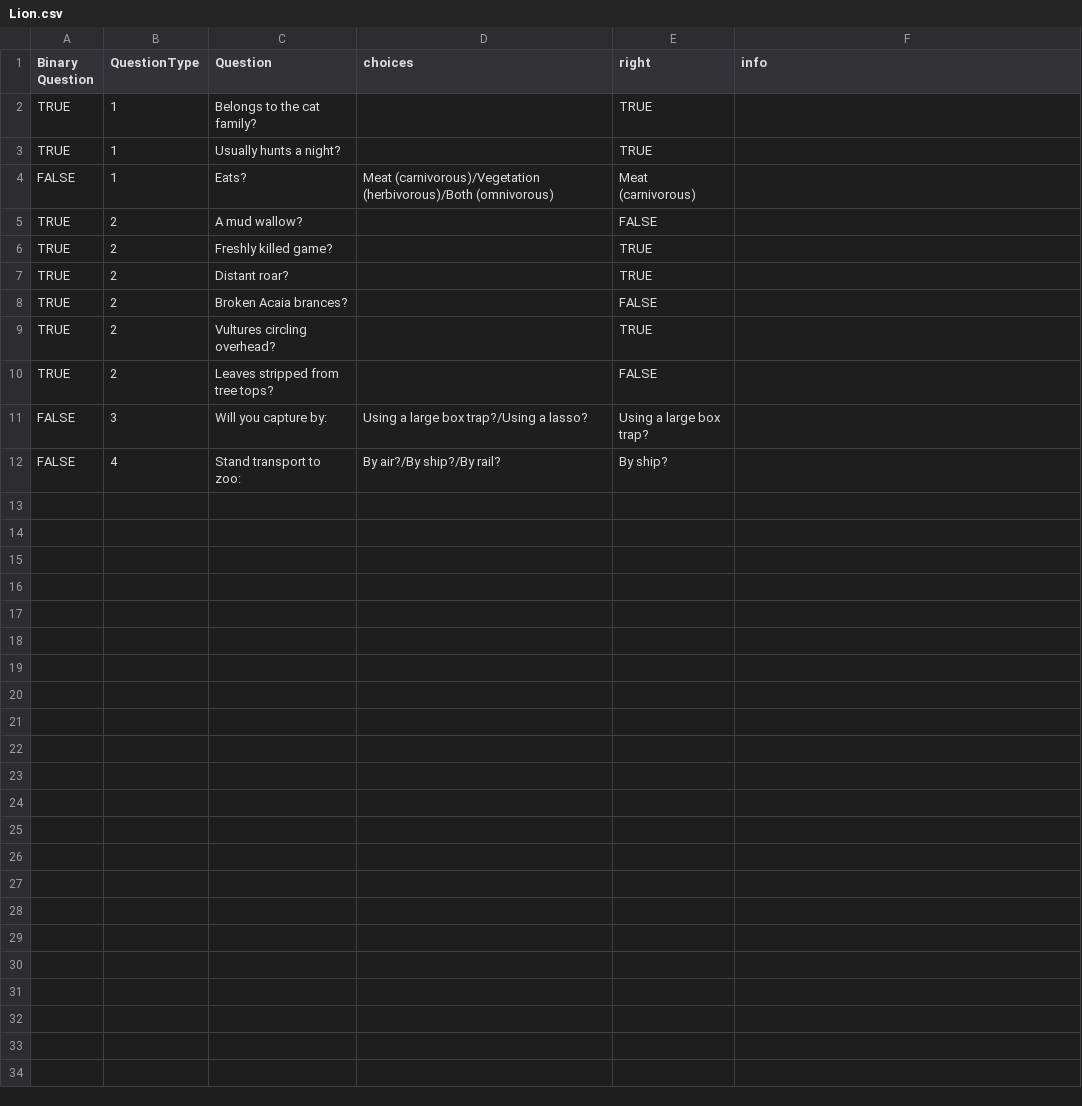
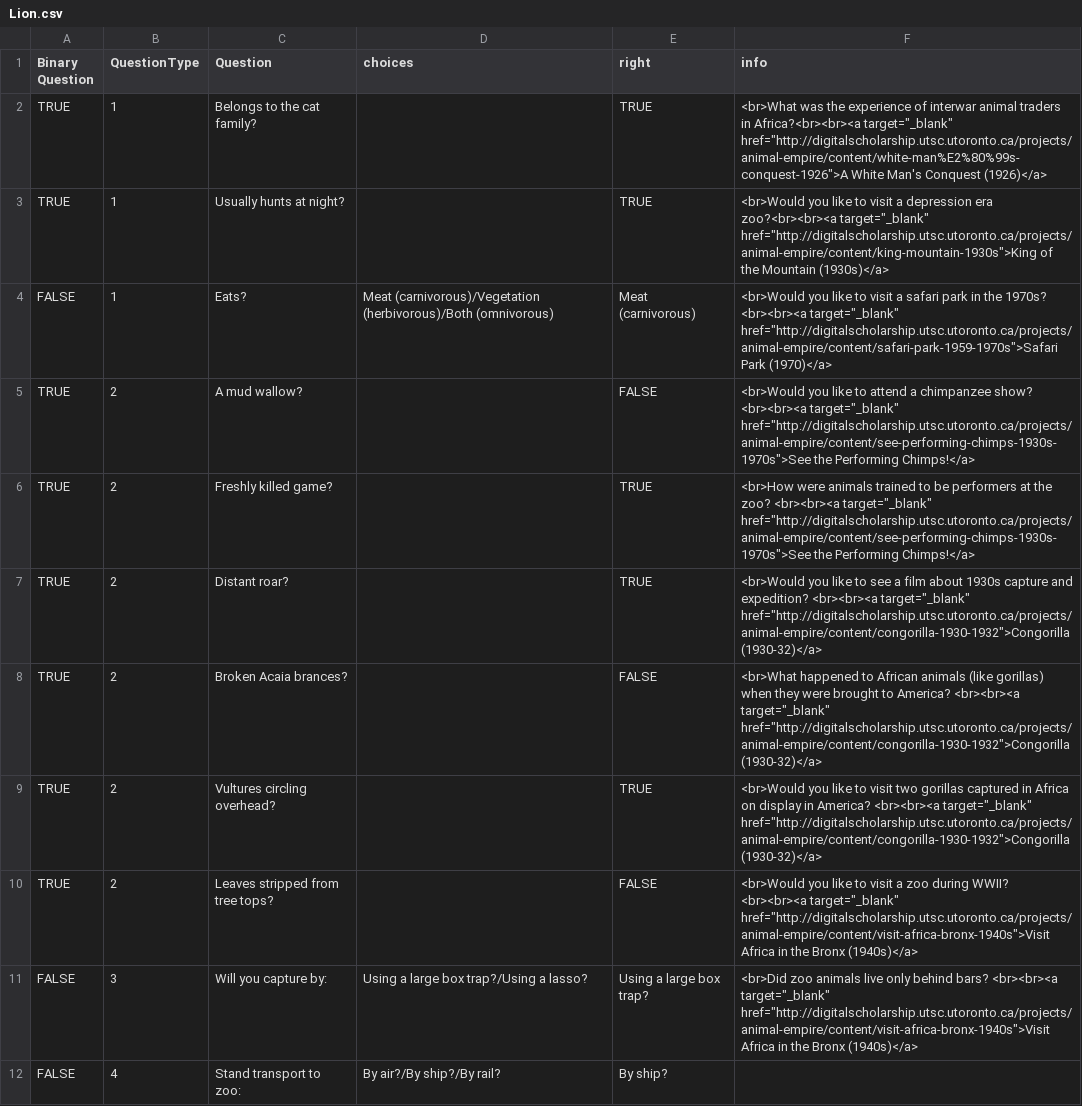
Before and after one commit to kstapelfeldt/ZooParade, a CSV file: Resources/CSV/Lion.csv, drawn as a sheet.

Commit message:
Added zoo stories to African Lion
Modifications mainly to Lion.csv to include Zoo Stories.

```diff
--- a/Resources/CSV/Lion.csv
+++ b/Resources/CSV/Lion.csv
@@ -1,12 +1,12 @@
 Binary Question,QuestionType,Question,choices,right,info
-TRUE,1,Belongs to the cat family?,,TRUE,
-TRUE,1,Usually hunts a night?,,TRUE,
-FALSE,1,Eats?,Meat (carnivorous)/Vegetation (herbivorous)/Both (omnivorous),Meat (carnivorous),
-TRUE,2,A mud wallow?,,FALSE,
-TRUE,2,Freshly killed game?,,TRUE,
-TRUE,2,Distant roar?,,TRUE,
-TRUE,2,Broken Acaia brances?,,FALSE,
-TRUE,2,Vultures circling overhead?,,TRUE,
-TRUE,2,Leaves stripped from tree tops?,,FALSE,
-FALSE,3,Will you capture by:,Using a large box trap?/Using a lasso?,Using a large box trap?,
+TRUE,1,Belongs to the cat family?,,TRUE,<br>What was the experience of interwar animal traders in Africa?<br><br><a target="_blank" href="http://digitalscholarship.utsc.utoronto.ca/projects/animal-empire/content/white-man%E2%80%99s-conquest-1926">A White Man's Conquest (1926)</a>
+TRUE,1,Usually hunts at night?,,TRUE,<br>Would you like to visit a depression era zoo?<br><br><a target="_blank" href="http://digitalscholarship.utsc.utoronto.ca/projects/animal-empire/content/king-mountain-1930s">King of the Mountain (1930s)</a>
+FALSE,1,Eats?,Meat (carnivorous)/Vegetation (herbivorous)/Both (omnivorous),Meat (carnivorous),<br>Would you like to visit a safari park in the 1970s?  <br><br><a target="_blank" href="http://digitalscholarship.utsc.utoronto.ca/projects/animal-empire/content/safari-park-1959-1970s">Safari Park (1970)</a>
+TRUE,2,A mud wallow?,,FALSE,<br>Would you like to attend a chimpanzee show?  <br><br><a target="_blank" href="http://digitalscholarship.utsc.utoronto.ca/projects/animal-empire/content/see-performing-chimps-1930s-1970s">See the Performing Chimps!</a>
+TRUE,2,Freshly killed game?,,TRUE,<br>How were animals trained to be performers at the zoo?  <br><br><a target="_blank" href="http://digitalscholarship.utsc.utoronto.ca/projects/animal-empire/content/see-performing-chimps-1930s-1970s">See the Performing Chimps!</a>
+TRUE,2,Distant roar?,,TRUE,<br>Would you like to see a film about 1930s capture and expedition?  <br><br><a target="_blank" href="http://digitalscholarship.utsc.utoronto.ca/projects/animal-empire/content/congorilla-1930-1932">Congorilla (1930-32)</a>
+TRUE,2,Broken Acaia brances?,,FALSE,<br>What happened to African animals (like gorillas) when they were brought to America?  <br><br><a target="_blank" href="http://digitalscholarship.utsc.utoronto.ca/projects/animal-empire/content/congorilla-1930-1932">Congorilla (1930-32)</a>
+TRUE,2,Vultures circling overhead?,,TRUE,<br>Would you like to visit two gorillas captured in Africa on display in America?  <br><br><a target="_blank" href="http://digitalscholarship.utsc.utoronto.ca/projects/animal-empire/content/congorilla-1930-1932">Congorilla (1930-32)</a>
+TRUE,2,Leaves stripped from tree tops?,,FALSE,<br>Would you like to visit a zoo during WWII?  <br><br><a target="_blank" href="http://digitalscholarship.utsc.utoronto.ca/projects/animal-empire/content/visit-africa-bronx-1940s">Visit Africa in the Bronx (1940s)</a>
+FALSE,3,Will you capture by:,Using a large box trap?/Using a lasso?,Using a large box trap?,<br>Did zoo animals live only behind bars?  <br><br><a target="_blank" href="http://digitalscholarship.utsc.utoronto.ca/projects/animal-empire/content/visit-africa-bronx-1940s">Visit Africa in the Bronx (1940s)</a>
 FALSE,4,Stand transport to zoo:,By air?/By ship?/By rail?,By ship?,
```
Also changed, not shown: 1 other file.
